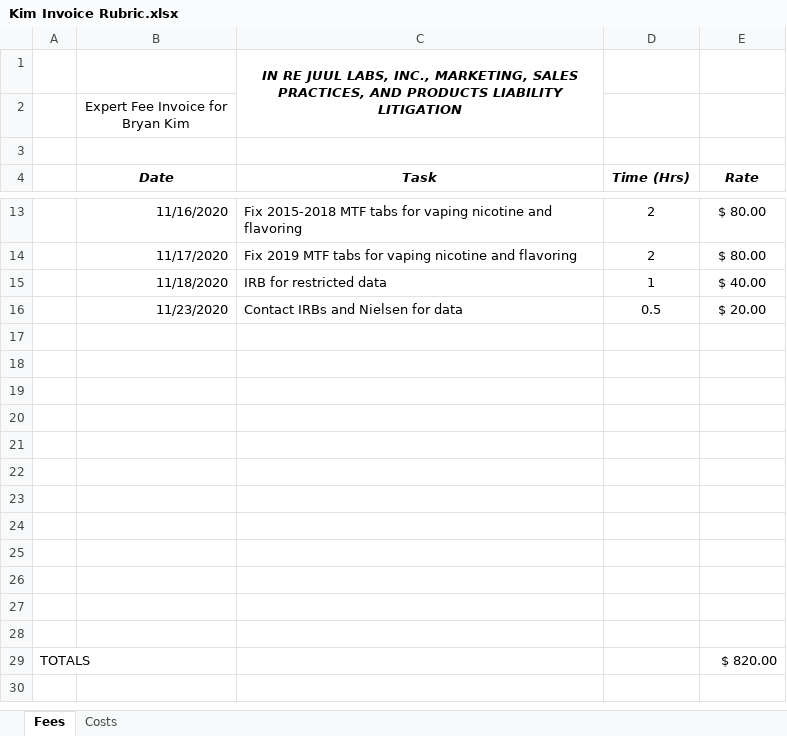
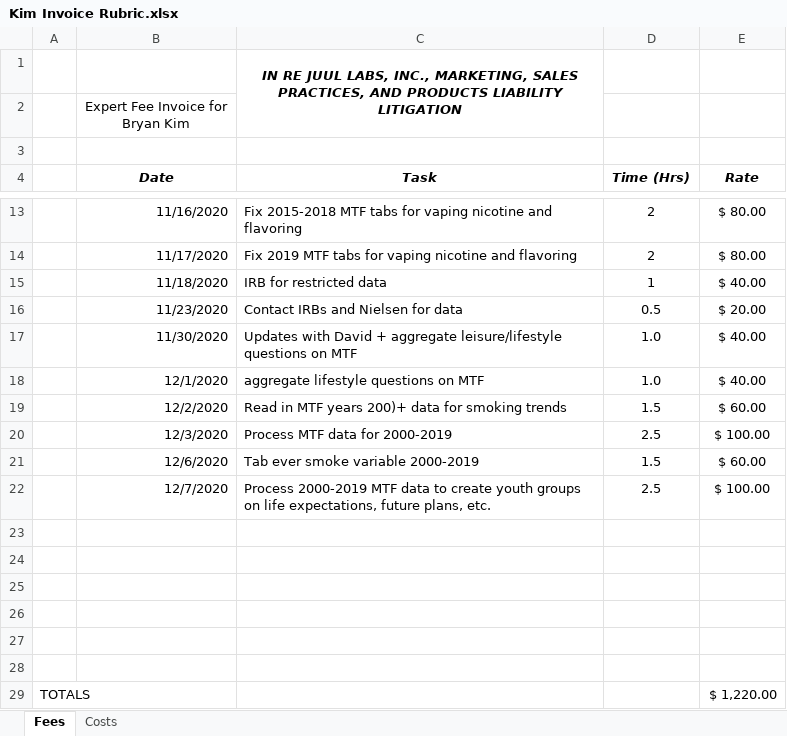
Before and after one commit to bryansashakim/JUUL, an Excel workbook: PATH/Kim Invoice Rubric.xlsx, sheet Fees, drawn as a sheet; only a part is shown, gaps mark what is left out; values as stored, in another font and other column widths than the file's, no borders; removed rows and columns are numbered as before the commit, all else as after; the diff names each change by its address in the sheet, - before the commit and + after, or states it on an @@ line.

```diff
--- a/PATH/Kim Invoice Rubric.xlsx (sheet Fees)
+++ b/PATH/Kim Invoice Rubric.xlsx (sheet Fees)
+row 17:  | 11/30/2020 | Updates with David + aggregate leisure/lifestyle questions on MTF | 1.0 | $ 40.00
+row 18:  | 12/1/2020 | aggregate lifestyle questions on MTF | 1.0 | $ 40.00
+row 19:  | 12/2/2020 | Read in MTF years 200)+ data for smoking trends | 1.5 | $ 60.00
+row 20:  | 12/3/2020 | Process MTF data for 2000-2019 | 2.5 | $ 100.00
+row 21:  | 12/6/2020 | Tab ever smoke variable 2000-2019 | 1.5 | $ 60.00
+row 22:  | 12/7/2020 | Process 2000-2019 MTF data to create youth groups on life expectations, future plans, etc. | 2.5 | $ 100.00
-row 23: (empty)
-row 24: (empty)
-row 25: (empty)
-row 26: (empty)
-row 27: (empty)
-row 28: (empty)
-E29 (Rate): $ 820.00
+E29 (Rate): $ 1,220.00
```
Also changed, not shown: ECIG Tabs.xlsx, 2 other files.
